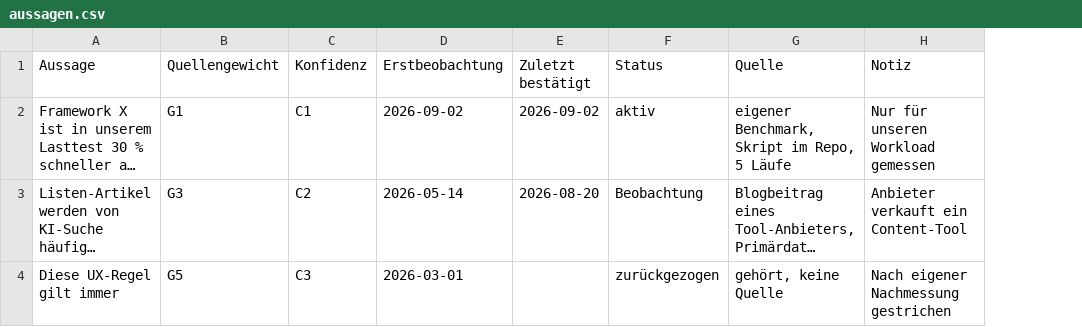
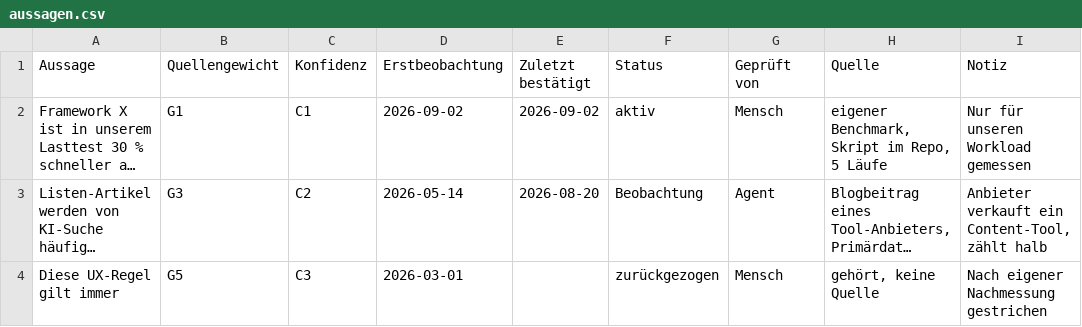
Before and after one commit to theb2banswer/beleg-schema, a CSV file: vorlage/aussagen.csv, drawn as a sheet; long unchanged cells end in …; addresses are those after the commit; the diff names each change by its address in the sheet, - before the commit and + after, or states it on an @@ line.

```diff
--- a/vorlage/aussagen.csv
+++ b/vorlage/aussagen.csv
+column G (Geprüft von), rows 2-4: Mensch | Agent | Mensch
-I3 (Notiz): Anbieter verkauft ein Content-Tool
+I3 (Notiz): Anbieter verkauft ein Content-Tool, zählt halb
```
Also changed, not shown: 1 other file.
